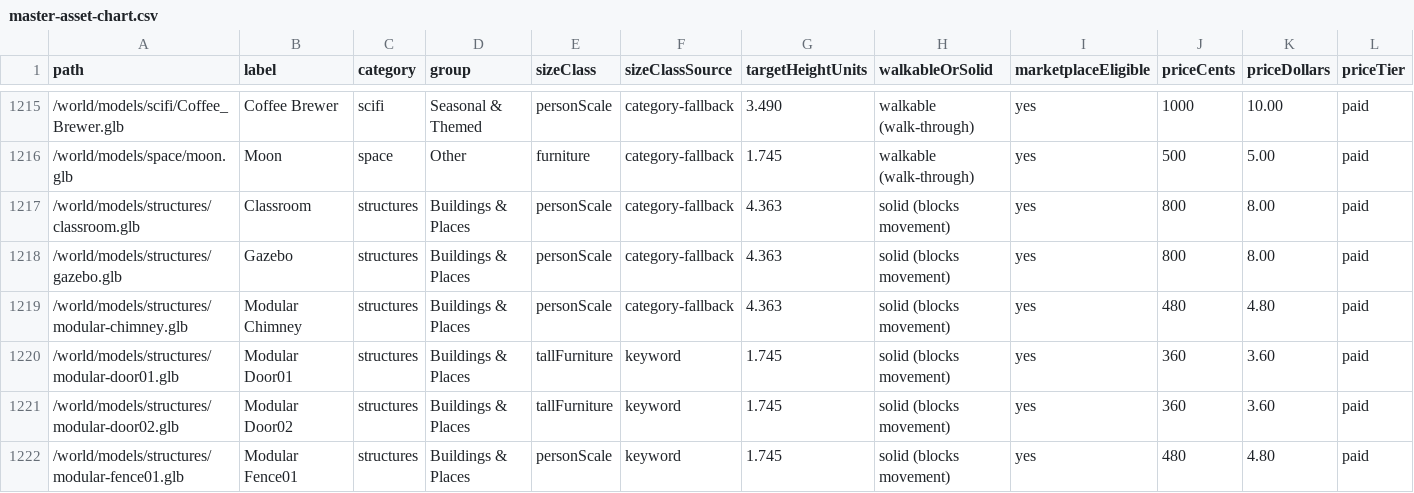
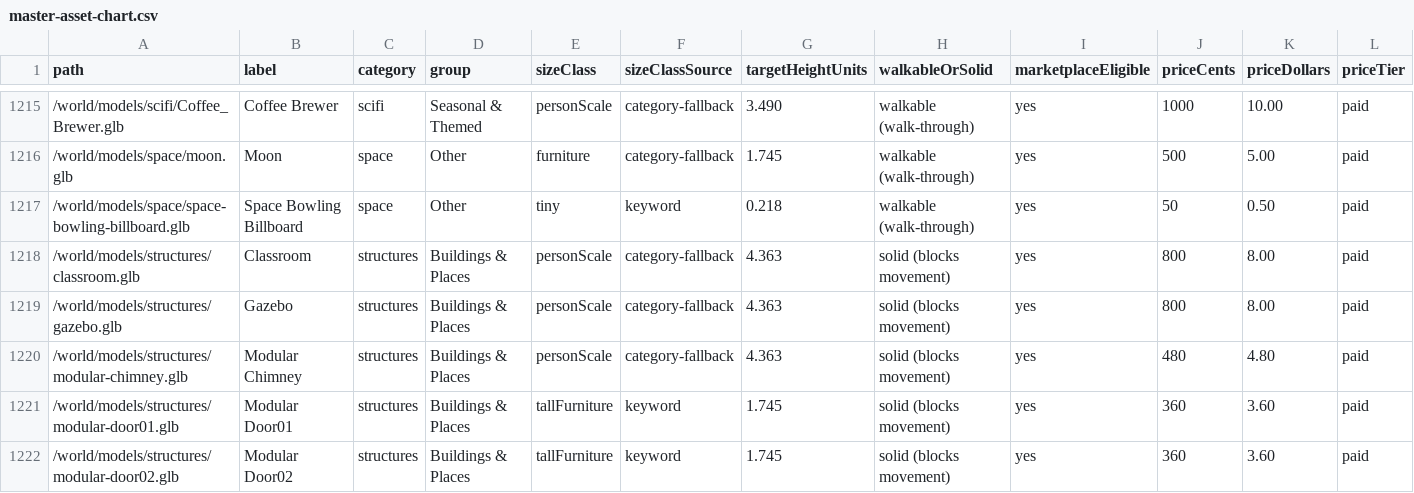
Before and after one commit to vermontliteracynetwork/Dashboard, a CSV file: master-asset-chart.csv, drawn as a sheet; only a part is shown, gaps mark what is left out; the shorter side is filled out with more unchanged rows; rows hold the shown columns only; the diff names each change by its address in the sheet, - before the commit and + after, or states it on an @@ line.

```diff
--- a/master-asset-chart.csv
+++ b/master-asset-chart.csv
+row 1217: /world/models/space/space-bowling-billboard.glb | Space Bowling Billboard | space | Other | tiny | keyword | 0.218 | walkable (walk-through) | yes | 50 | 0.50 | paid
```
Also changed, not shown: 13 other files.
